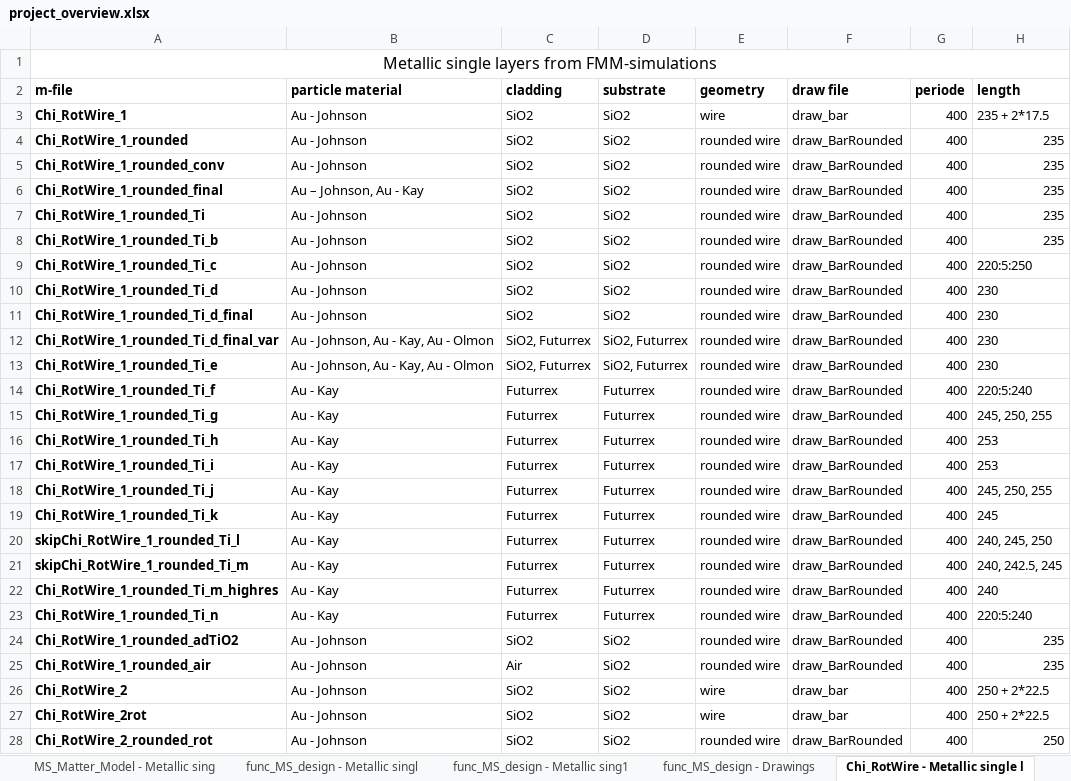
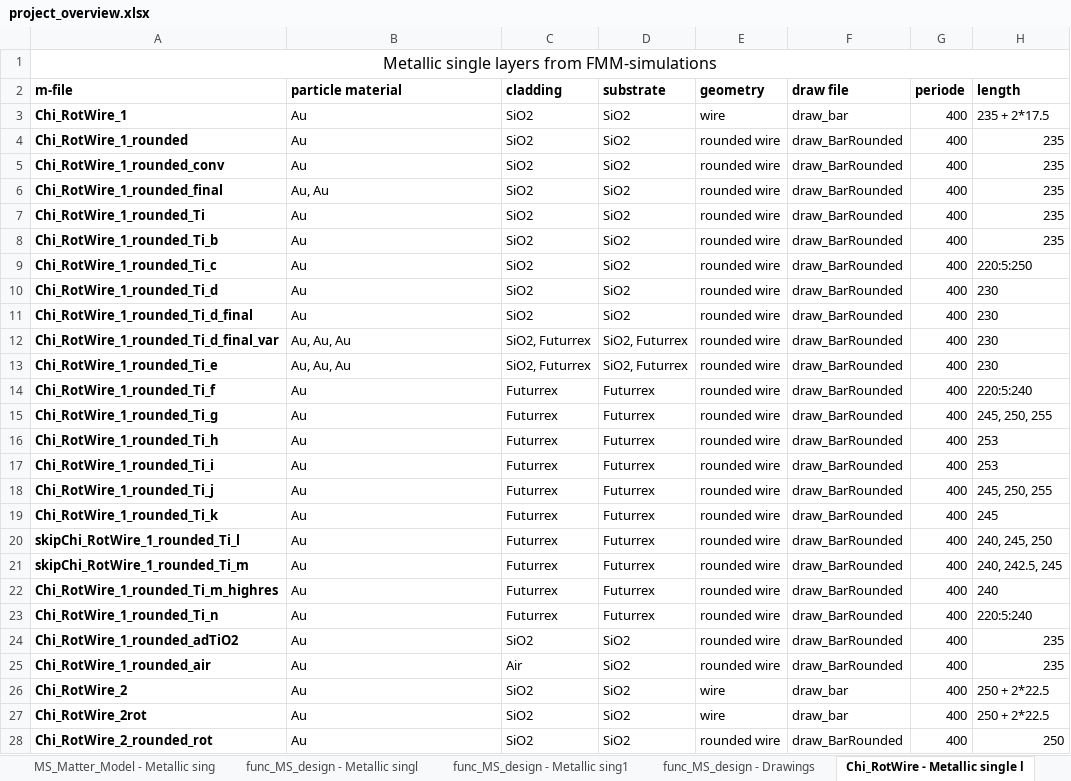
Before and after one commit to TimLucaTuran/sasa_db, an Excel workbook: project_overview.xlsx, sheet Chi_RotWire - Metallic single l, drawn as a sheet; only a part is shown; values as stored, in another font and other column widths than the file's, no borders; the diff covers the shown part only; the diff names each change by its address in the sheet, - before the commit and + after, or states it on an @@ line.

```diff
--- a/project_overview.xlsx (sheet Chi_RotWire - Metallic single l)
+++ b/project_overview.xlsx (sheet Chi_RotWire - Metallic single l)
-B3:B5 (particle material): Au - Johnson
+B3:B5 (particle material): Au
-B6 (particle material): Au – Johnson, Au - Kay
+B6 (particle material): Au, Au
-B7:B11 (particle material): Au - Johnson
+B7:B11 (particle material): Au
-B12:B13 (particle material): Au - Johnson, Au - Kay, Au - Olmon
+B12:B13 (particle material): Au, Au, Au
-B14:B23 (particle material): Au - Kay
+B14:B23 (particle material): Au
-B24:B28 (particle material): Au - Johnson
+B24:B28 (particle material): Au
```
Also changed, not shown: 18 edited cells elsewhere in this sheet, sheet func_MS_design - Metallic singl, sheet Moire_SF - Metallic single laye, sheet Chi_RotWire - Metallic single 2, sheet func_MS_design - Metallic sing1, sheet HyperVis - HyperVis single laye, sheet OmniDetect - Metallic single la, charts or pictures, 7 other files.
